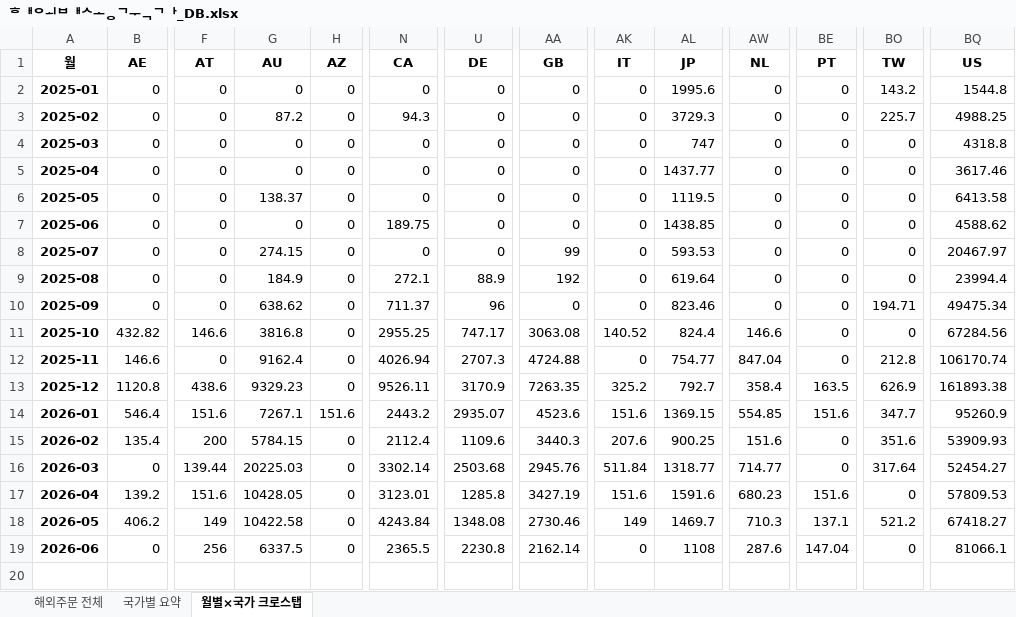
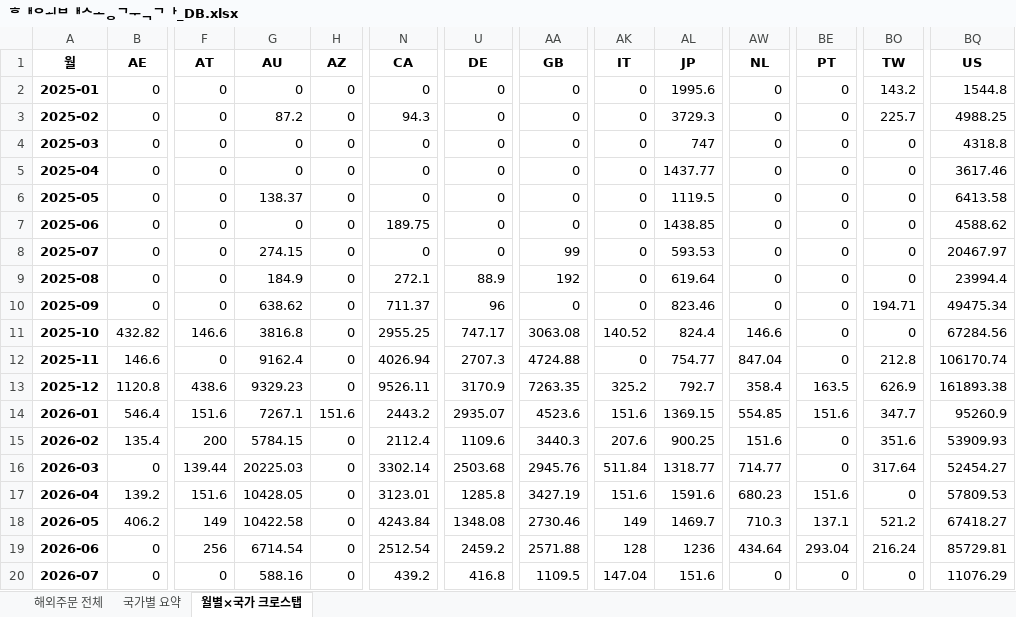
Before and after one commit to awakebydamonlee-create/sales-dashboard, an Excel workbook: 해외배송국가_DB.xlsx, sheet 월별×국가 크로스탭, drawn as a sheet; only a part is shown, gaps mark what is left out; values as stored, in another font and other column widths than the file's, no borders; rows hold the shown columns only; the diff names each change by its address in the sheet, - before the commit and + after, or states it on an @@ line.

```diff
--- a/해외배송국가_DB.xlsx (sheet 월별×국가 크로스탭)
+++ b/해외배송국가_DB.xlsx (sheet 월별×국가 크로스탭)
-G19 (AU): 6337.5
+G19 (AU): 6714.54
-N19 (CA): 2365.5
+N19 (CA): 2512.54
-U19 (DE): 2230.8
+U19 (DE): 2459.2
-AA19 (GB): 2162.14
+AA19 (GB): 2571.88
-AK19 (IT): 0
+AK19 (IT): 128
-AL19 (JP): 1108
+AL19 (JP): 1236
-AW19 (NL): 287.6
+AW19 (NL): 434.64
-BE19 (PT): 147.04
+BE19 (PT): 293.04
-BO19 (TW): 0
+BO19 (TW): 216.24
-BQ19 (US): 81066.1
+BQ19 (US): 85729.81
+row 20: 2026-07 | 0 | 0 | 588.16 | 0 | 439.2 | 416.8 | 1109.5 | 147.04 | 151.6 | 0 | 0 | 0 | 11076.29
```
Also changed, not shown: sheet 해외주문 전체, sheet 국가별 요약, 9 other files.
